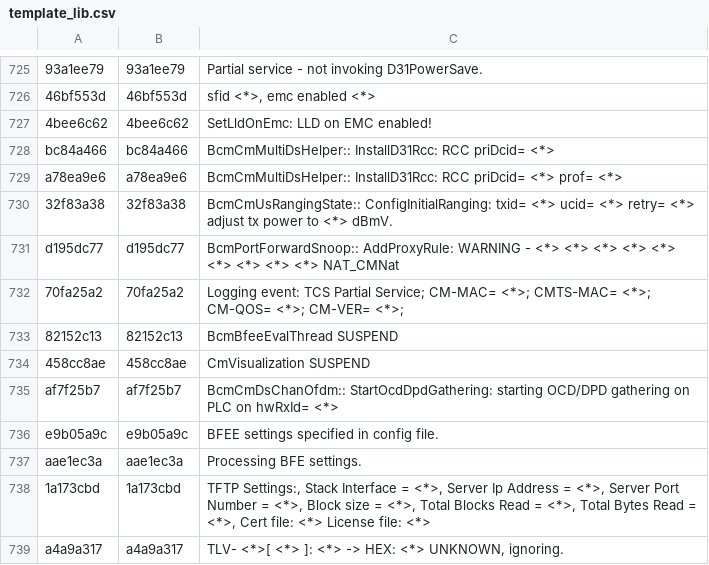
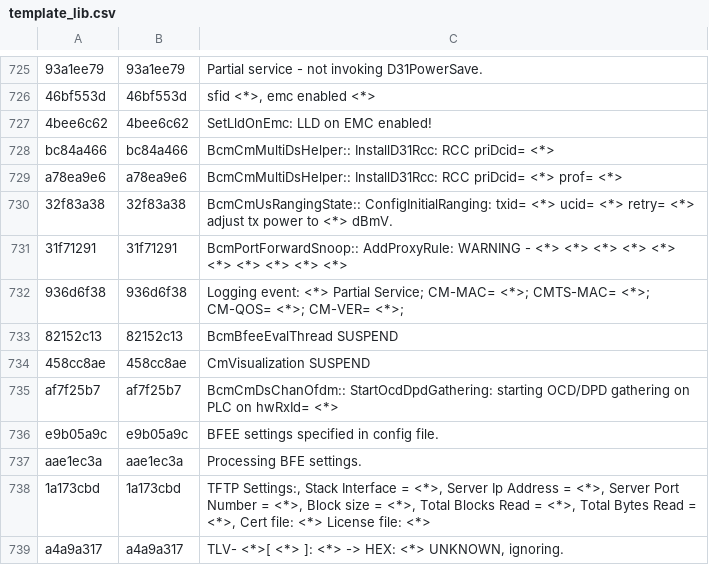
Before and after one commit to hayhan/loganalyzer, a CSV file: data/persist/cm/template_lib.csv, drawn as a sheet; only a part is shown, gaps mark what is left out; removed rows and columns are numbered as before the commit, all else as after; the diff names each change by its address in the sheet, - before the commit and + after, or states it on an @@ line.

```diff
--- a/data/persist/cm/template_lib.csv
+++ b/data/persist/cm/template_lib.csv
-row 731: d195dc77 | d195dc77 | BcmPortForwardSnoop:: AddProxyRule: WARNING - <*> <*> <*> <*> <*> <*> <*> <*> <*> NAT_CMNat
-row 732: 70fa25a2 | 70fa25a2 | Logging event: TCS Partial Service; CM-MAC= <*>; CMTS-MAC= <*>; CM-QOS= <*>; CM-VER= <*>;
+row 731: 31f71291 | 31f71291 | BcmPortForwardSnoop:: AddProxyRule: WARNING - <*> <*> <*> <*> <*> <*> <*> <*> <*> <*>
+row 732: 936d6f38 | 936d6f38 | Logging event: <*> Partial Service; CM-MAC= <*>; CMTS-MAC= <*>; CM-QOS= <*>; CM-VER= <*>;
```
Also changed, not shown: 8 other files.
